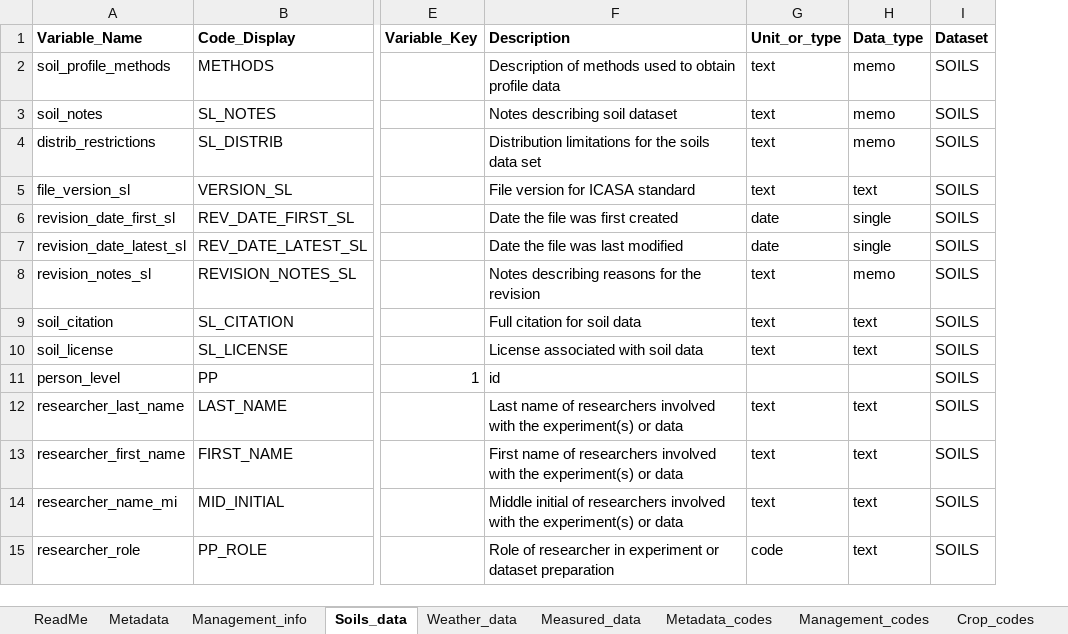
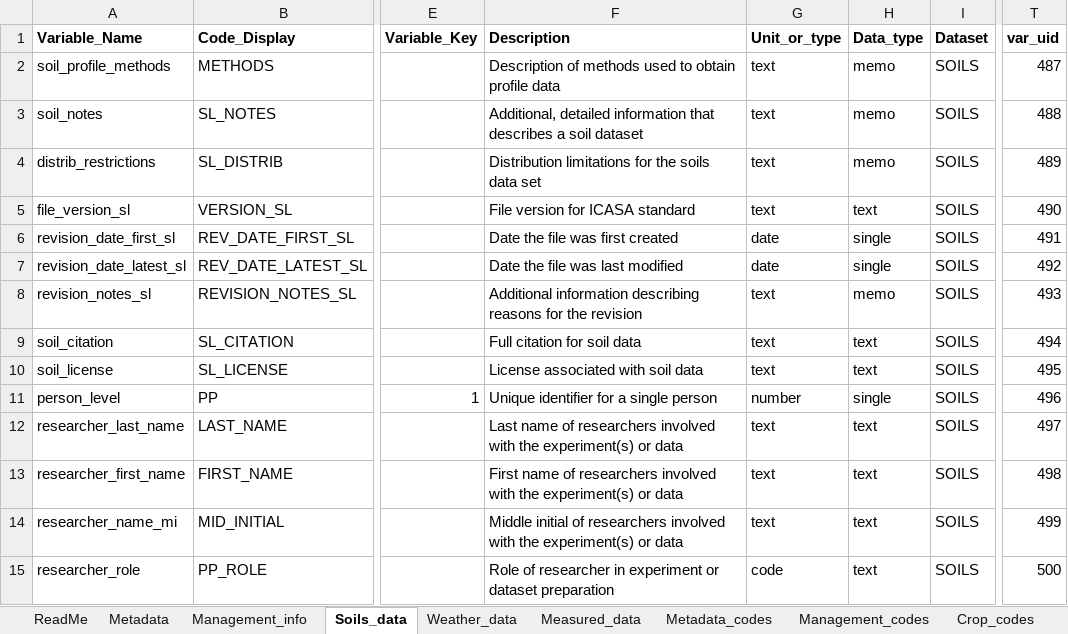
Before and after one commit to GerritHoogenboom/ICASA-Dictionary, an Excel workbook: XLSX/ICASA_Data_Dictionary.xlsx, sheet Soils_data, drawn as a sheet; only a part is shown, gaps mark what is left out; values as stored, in another font and other column widths than the file's, no borders; the diff covers the shown part only; the diff names each change by its address in the sheet, - before the commit and + after, or states it on an @@ line.

```diff
--- a/XLSX/ICASA_Data_Dictionary.xlsx (sheet Soils_data)
+++ b/XLSX/ICASA_Data_Dictionary.xlsx (sheet Soils_data)
+column T (var_uid), rows 2-15: 487 | 488 | 489 | 490 | 491 | 492 | 493 | 494 | 495 | 496 | 497 | 498 | 499 | 500
-F3 (Description): Notes describing soil dataset
+F3 (Description): Additional, detailed information that describes a soil dataset
-F8 (Description): Notes describing reasons…
+F8 (Description): Additional information describing reasons…
-F11 (Description): id
+F11 (Description): Unique identifier for a single person
-G11 (Unit_or_type): (empty)
+G11 (Unit_or_type): number
-H11 (Data_type): (empty)
+H11 (Data_type): single
```
Also changed, not shown: 2 added rows, 2 removed rows and 34 edited cells elsewhere in this sheet, sheet Management_info, sheet Measured_data, sheet Metadata, sheet Weather_data, sheet Crop_codes, sheet Management_codes, 2 more sheets.
